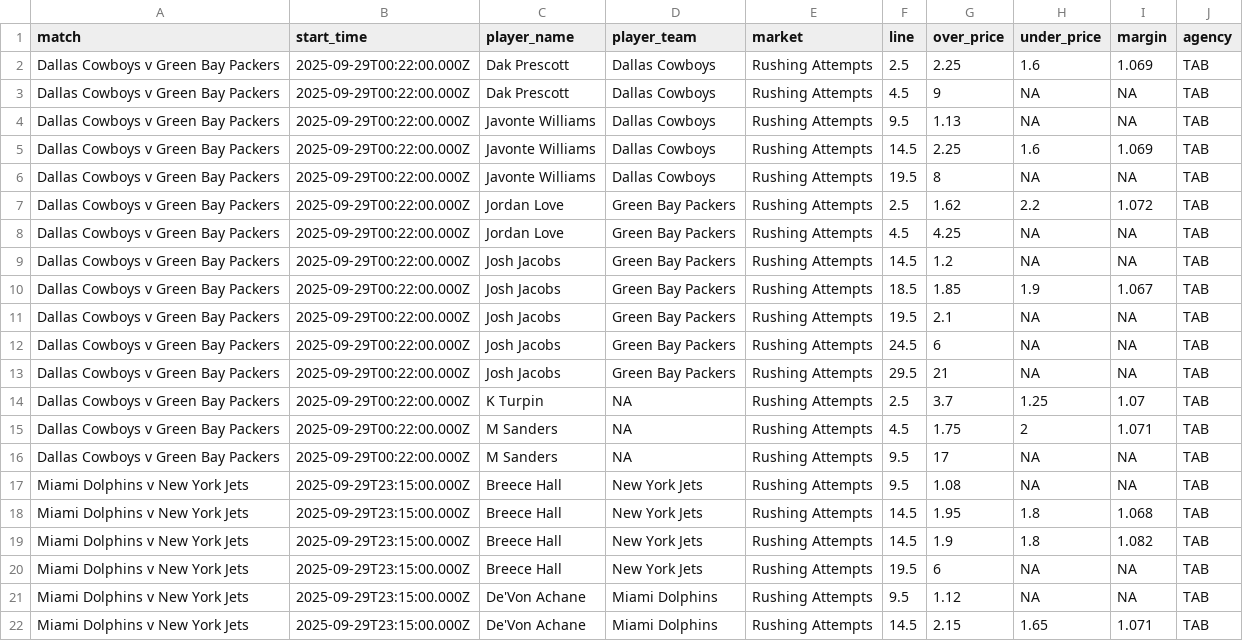
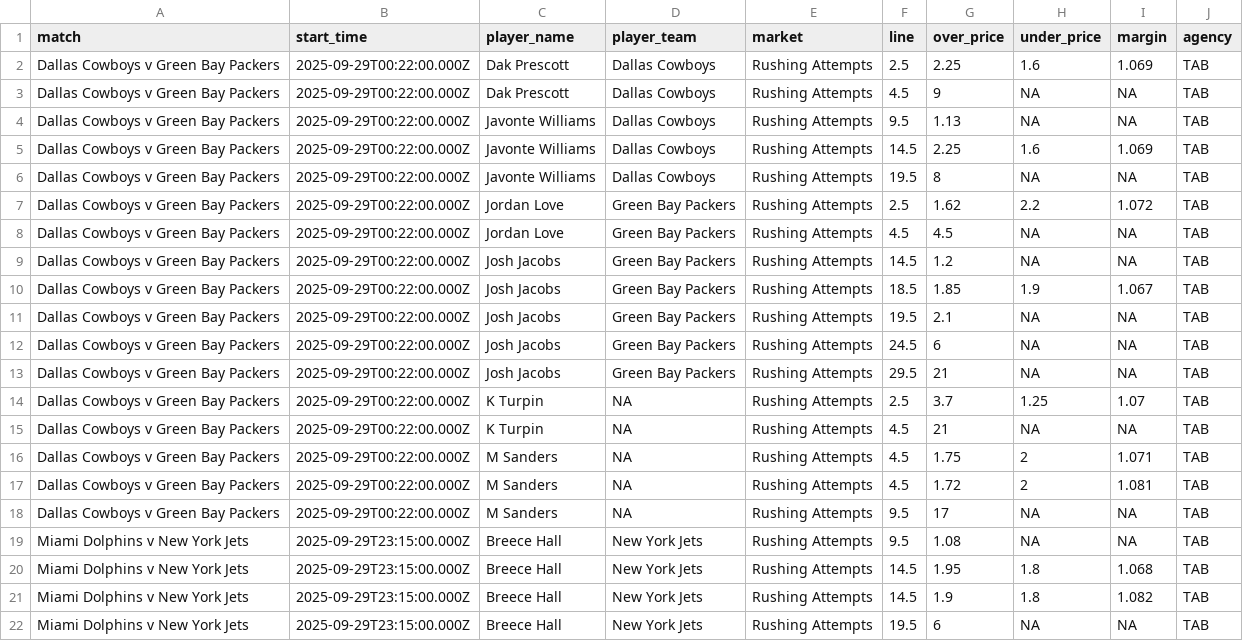
Before and after one commit to jamesbrown1417/NFL, a CSV file: Data/scraped_odds/tab_rushing_attempts.csv, drawn as a sheet; only a part is shown; the shorter side is filled out with more unchanged rows.

```diff
--- a/Data/scraped_odds/tab_rushing_attempts.csv
+++ b/Data/scraped_odds/tab_rushing_attempts.csv
@@ -7,3 +7,3 @@ Dallas Cowboys v Green Bay Packers,2025-09-29T00:22:00.000Z,Javonte Williams,Dal
 Dallas Cowboys v Green Bay Packers,2025-09-29T00:22:00.000Z,Jordan Love,Green Bay Packers,Rushing Attempts,2.5,1.62,2.2,1.072,TAB
-Dallas Cowboys v Green Bay Packers,2025-09-29T00:22:00.000Z,Jordan Love,Green Bay Packers,Rushing Attempts,4.5,4.25,NA,NA,TAB
+Dallas Cowboys v Green Bay Packers,2025-09-29T00:22:00.000Z,Jordan Love,Green Bay Packers,Rushing Attempts,4.5,4.5,NA,NA,TAB
 Dallas Cowboys v Green Bay Packers,2025-09-29T00:22:00.000Z,Josh Jacobs,Green Bay Packers,Rushing Attempts,14.5,1.2,NA,NA,TAB
@@ -14,3 +14,5 @@ Dallas Cowboys v Green Bay Packers,2025-09-29T00:22:00.000Z,Josh Jacobs,Green Ba
 Dallas Cowboys v Green Bay Packers,2025-09-29T00:22:00.000Z,K Turpin,NA,Rushing Attempts,2.5,3.7,1.25,1.07,TAB
+Dallas Cowboys v Green Bay Packers,2025-09-29T00:22:00.000Z,K Turpin,NA,Rushing Attempts,4.5,21,NA,NA,TAB
 Dallas Cowboys v Green Bay Packers,2025-09-29T00:22:00.000Z,M Sanders,NA,Rushing Attempts,4.5,1.75,2,1.071,TAB
+Dallas Cowboys v Green Bay Packers,2025-09-29T00:22:00.000Z,M Sanders,NA,Rushing Attempts,4.5,1.72,2,1.081,TAB
 Dallas Cowboys v Green Bay Packers,2025-09-29T00:22:00.000Z,M Sanders,NA,Rushing Attempts,9.5,17,NA,NA,TAB
```
Also changed, not shown: Data/scraped_odds/betright_player_rushing_yards.csv, Data/scraped_odds/pointsbet_passing_tds.csv, 44 other files.
